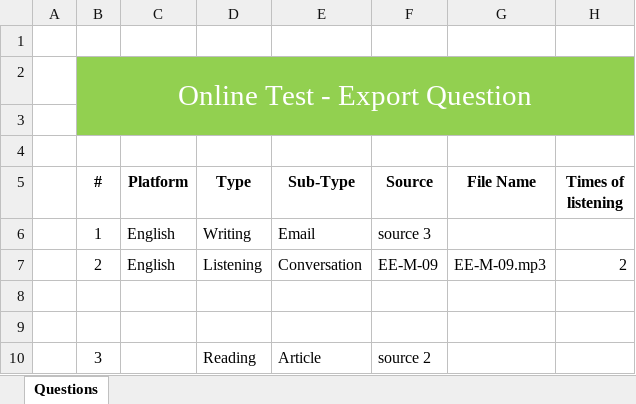
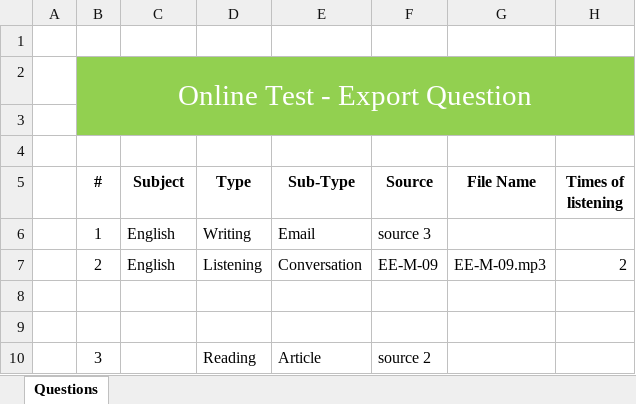
Before and after one commit to thienkieu/zend_expressive, an Excel workbook: ExportTemplates/importQuestionTemplate.xlsx, sheet Questions, drawn as a sheet; only a part is shown; values as stored, in another font and other column widths than the file's, no borders; the diff names each change by its address in the sheet, - before the commit and + after, or states it on an @@ line.

```diff
--- a/ExportTemplates/importQuestionTemplate.xlsx (sheet Questions)
+++ b/ExportTemplates/importQuestionTemplate.xlsx (sheet Questions)
-C5: Platform
+C5: Subject
```
Also changed, not shown: 7 other files.
